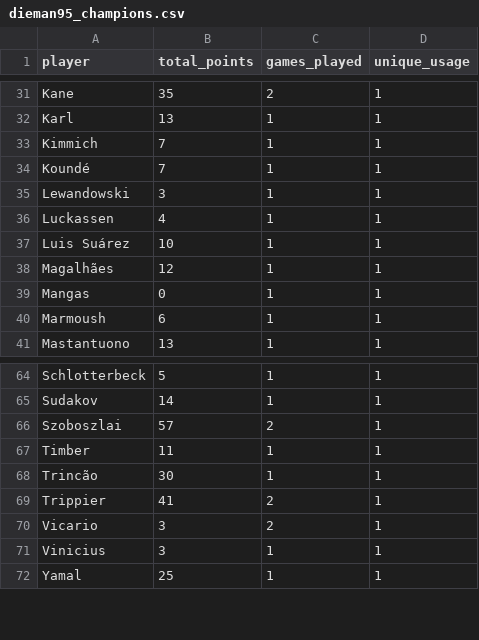
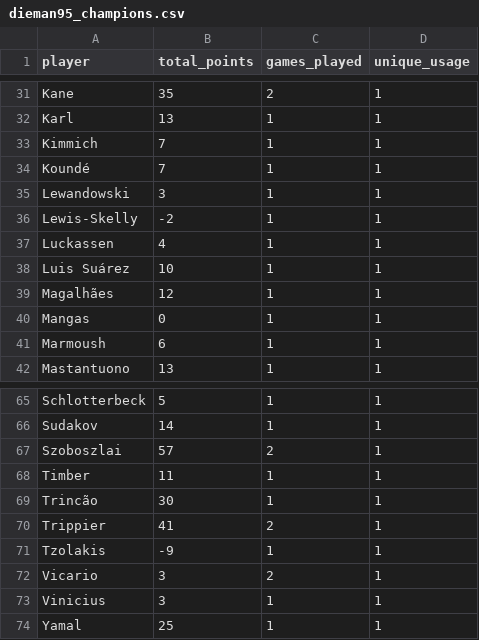
Before and after one commit to mldiego/ff, a CSV file: data/dieman95_champions.csv, drawn as a sheet; only a part is shown, gaps mark what is left out; the diff names each change by its address in the sheet, - before the commit and + after, or states it on an @@ line.

```diff
--- a/data/dieman95_champions.csv
+++ b/data/dieman95_champions.csv
+row 36: Lewis-Skelly | -2 | 1 | 1
+row 71: Tzolakis | -9 | 1 | 1
```
Also changed, not shown: data/cmanzanas_champions.csv, data/dieman95_laliga.csv, 8 other files.
